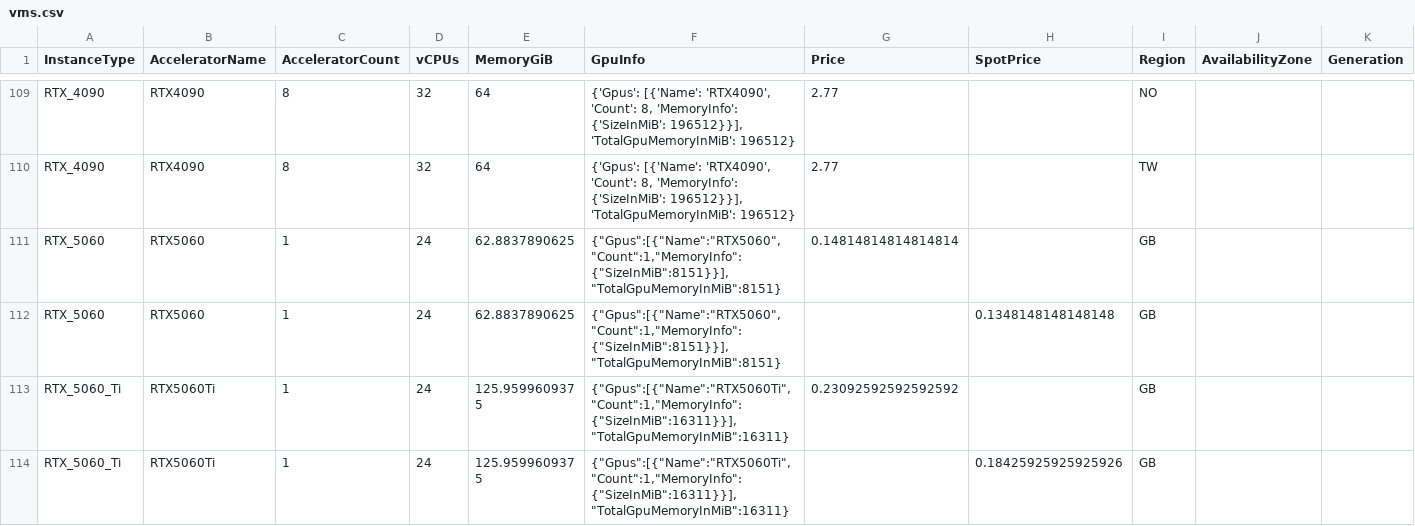
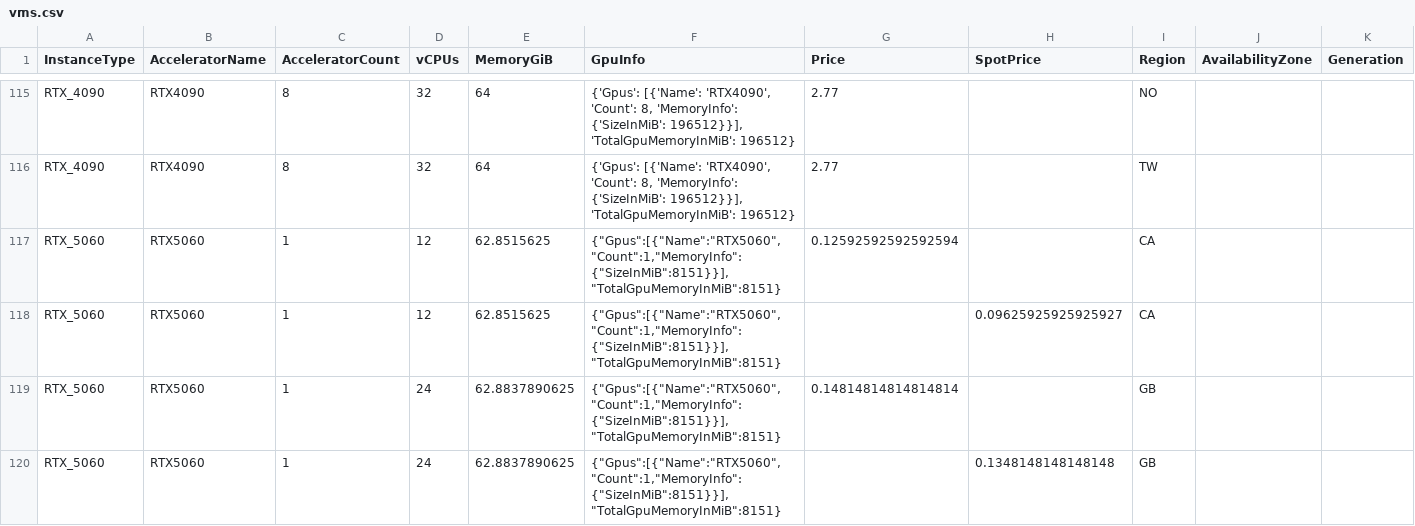
Before and after one commit to anycloud-sh/catalog, a CSV file: vast/vms.csv, drawn as a sheet; only a part is shown, gaps mark what is left out; the shorter side is filled out with more unchanged rows; rows hold the shown columns only; the diff covers the shown part only; the diff names each change by its address in the sheet, - before the commit and + after, or states it on an @@ line.

```diff
--- a/vast/vms.csv
+++ b/vast/vms.csv
+row 117: RTX_5060 | RTX5060 | 1 | 12 | 62.8515625 | {"Gpus":[{"Name":"RTX5060","Count":1,"MemoryInfo":{"SizeInMiB":8151}}],"TotalGpuMemoryInMiB":8151} | 0.12592592592592594 |  | CA
+row 118: RTX_5060 | RTX5060 | 1 | 12 | 62.8515625 | {"Gpus":[{"Name":"RTX5060","Count":1,"MemoryInfo":{"SizeInMiB":8151}}],"TotalGpuMemoryInMiB":8151} |  | 0.09625925925925927 | CA
```
Also changed, not shown: 14 added rows and 53 edited cells elsewhere in this file, 1 other file.
